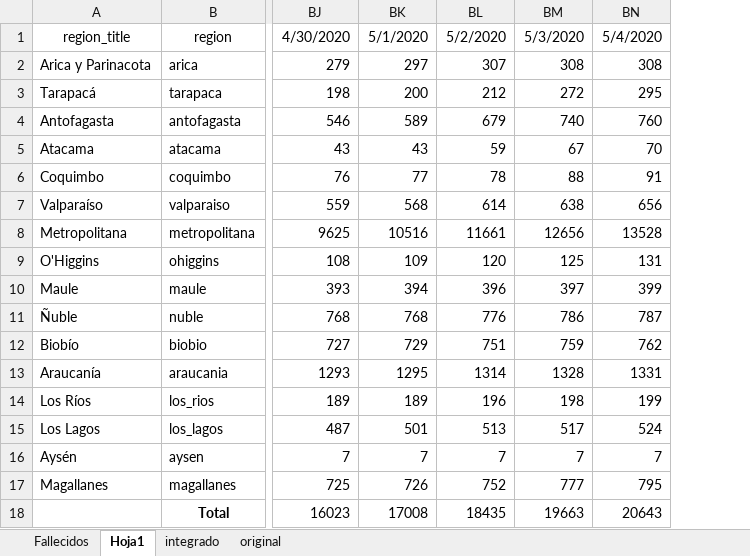
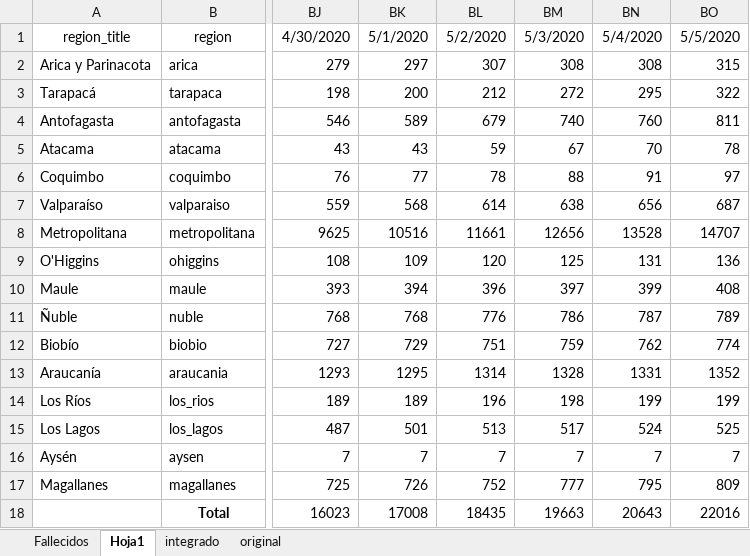
Before and after one commit to rubens36/covid19, an Excel workbook: data/Infectados Covid Chile.xlsx, sheet Hoja1, drawn as a sheet; only a part is shown, gaps mark what is left out; values as stored, in another font and other column widths than the file's, no borders; the diff names each change by its address in the sheet, - before the commit and + after, or states it on an @@ line.

```diff
--- a/data/Infectados Covid Chile.xlsx (sheet Hoja1)
+++ b/data/Infectados Covid Chile.xlsx (sheet Hoja1)
+column BO, rows 1-18: 5/5/2020 | 315 | 322 | 811 | 78 | 97 | 687 | 14707 | 136 | 408 | 789 | 774 | 1352 | 199 | 525 | 7 | 809 | 22016
```
Also changed, not shown: sheet integrado, sheet original.
